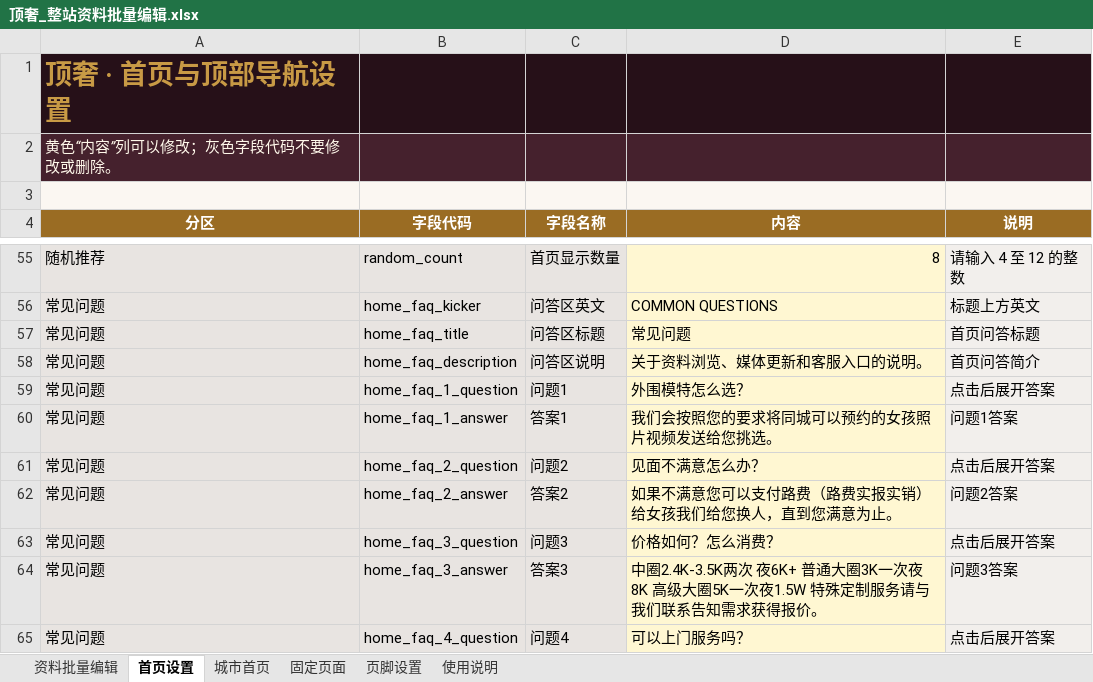
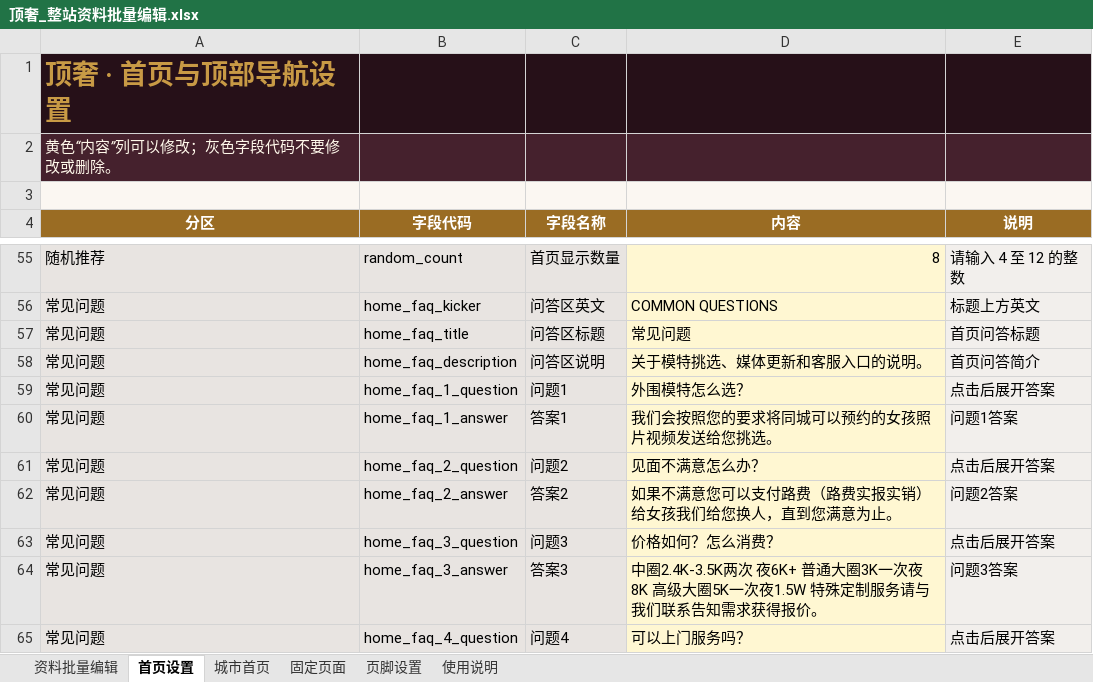
Before and after one commit to yunma946-dot/dingshe, an Excel workbook: 顶奢_整站资料批量编辑.xlsx, sheet 首页设置, drawn as a sheet; only a part is shown, gaps mark what is left out; values as stored, in another font and other column widths than the file's, no borders; table styles not drawn; the diff names each change by its address in the sheet, - before the commit and + after, or states it on an @@ line.

```diff
--- a/顶奢_整站资料批量编辑.xlsx (sheet 首页设置)
+++ b/顶奢_整站资料批量编辑.xlsx (sheet 首页设置)
-D58 (内容): 关于资料浏览、媒体更新和客服入口的说明。
+D58 (内容): 关于模特挑选、媒体更新和客服入口的说明。
```
Also changed, not shown: sheet 固定页面, 4 other files.
